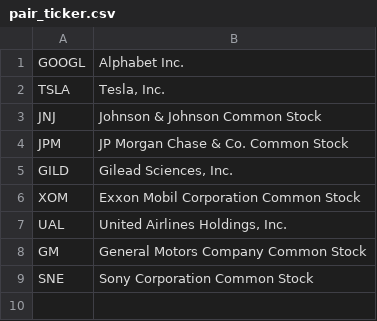
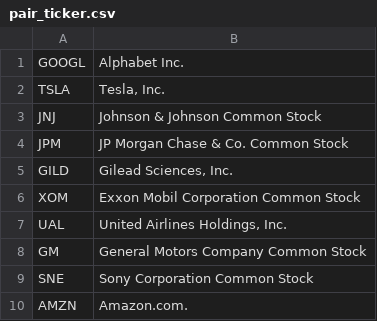
Before and after one commit to jonathancao0213/Summer_Project_2020, a CSV file: Models/Data/pair_ticker.csv, drawn as a sheet; the diff names each change by its address in the sheet, - before the commit and + after, or states it on an @@ line.

```diff
--- a/Models/Data/pair_ticker.csv
+++ b/Models/Data/pair_ticker.csv
+row 10: AMZN | Amazon.com.
```
Also changed, not shown: 19 other files.
